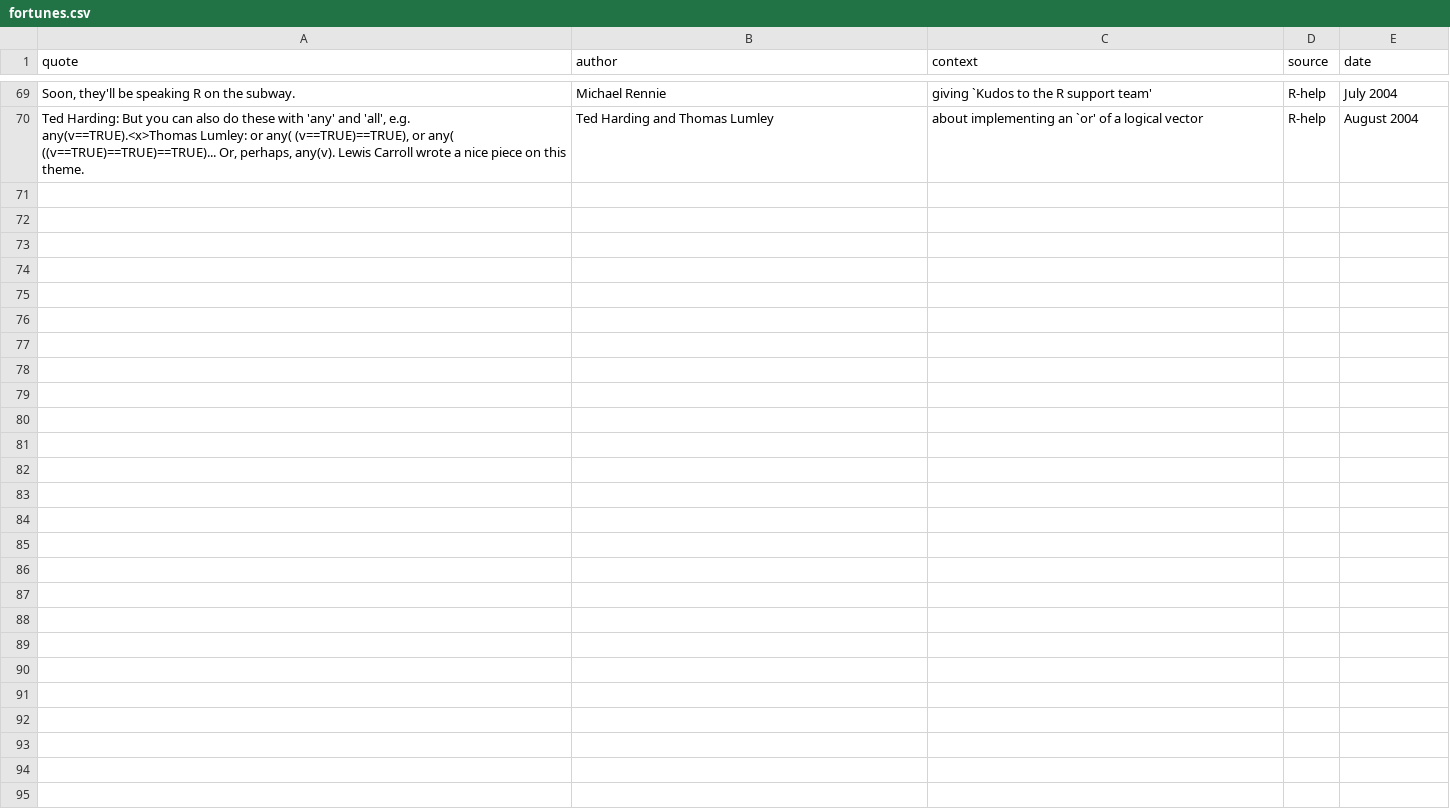
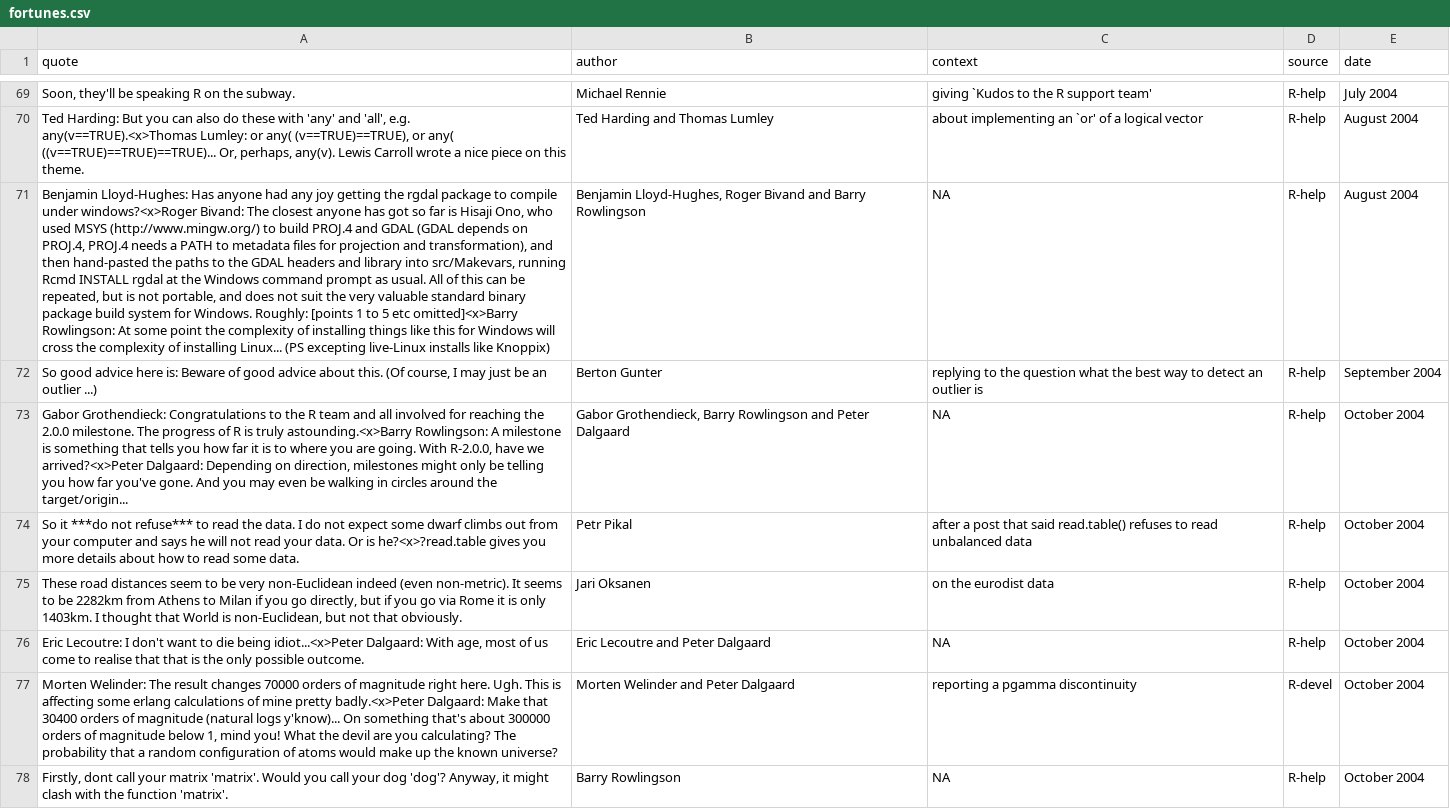
Before and after one commit to tcgriffith/cosx, a CSV file: inst/fortunes/fortunes.csv, drawn as a sheet; only a part is shown, gaps mark what is left out; the diff names each change by its address in the sheet, - before the commit and + after, or states it on an @@ line.

```diff
--- a/inst/fortunes/fortunes.csv
+++ b/inst/fortunes/fortunes.csv
+row 71: Benjamin Lloyd-Hughes: Has anyone had any joy getting the rgdal package to compile under windows?<x>Roger Bivand: The closest anyone has got so far is Hisaji Ono, who used MSYS (http://www.mingw.org/) to build PROJ.4 and GDAL (GDAL depends on PROJ.4, PROJ.4 needs a PATH to metadata files for projection and transformation), and then hand-pasted the paths to the GDAL headers and library into src/Makevars, running Rcmd INSTALL rgdal at the Windows command prompt as usual. All of this can be repeated, but is not portable, and does not suit the very valuable standard binary package build system for Windows. Roughly: [points 1 to 5 etc omitted]<x>Barry Rowlingson: At some point the complexity of installing things like this for Windows will cross the complexity of installing Linux... (PS excepting live-Linux installs like Knoppix) | Benjamin Lloyd-Hughes, Roger Bivand and Barry Rowlingson | NA | R-help | August 2004
+row 72: So good advice here is: Beware of good advice about this. (Of course, I may just be an outlier ...) | Berton Gunter | replying to the question what the best way to detect an outlier is | R-help | September 2004
+row 73: Gabor Grothendieck: Congratulations to the R team and all involved for reaching the 2.0.0 milestone. The progress of R is truly astounding.<x>Barry Rowlingson: A milestone is something that tells you how far it is to where you are going. With R-2.0.0, have we arrived?<x>Peter Dalgaard: Depending on direction, milestones might only be telling you how far you've gone. And you may even be walking in circles around the target/origin... | Gabor Grothendieck, Barry Rowlingson and Peter Dalgaard | NA | R-help | October 2004
+row 74: So it ***do not refuse*** to read the data. I do not expect some dwarf climbs out from your computer and says he will not read your data. Or is he?<x>?read.table gives you more details about how to read some data. | Petr Pikal | after a post that said read.table() refuses to read unbalanced data | R-help | October 2004
+row 75: These road distances seem to be very non-Euclidean indeed (even non-metric). It seems to be 2282km from Athens to Milan if you go directly, but if you go via Rome it is only 1403km. I thought that World is non-Euclidean, but not that obviously. | Jari Oksanen | on the eurodist data | R-help | October 2004
+row 76: Eric Lecoutre: I don't want to die being idiot...<x>Peter Dalgaard: With age, most of us come to realise that that is the only possible outcome. | Eric Lecoutre and Peter Dalgaard | NA | R-help | October 2004
+row 77: Morten Welinder: The result changes 70000 orders of magnitude right here. Ugh. This is affecting some erlang calculations of mine pretty badly.<x>Peter Dalgaard: Make that 30400 orders of magnitude (natural logs y'know)... On something that's about 300000 orders of magnitude below 1, mind you! What the devil are you calculating? The probability that a random configuration of atoms would make up the known universe? | Morten Welinder and Peter Dalgaard | reporting a pgamma discontinuity | R-devel | October 2004
+row 78: Firstly, dont call your matrix 'matrix'. Would you call your dog 'dog'? Anyway, it might clash with the function 'matrix'. | Barry Rowlingson | NA | R-help | October 2004
```
Also changed, not shown: 2 other files.
